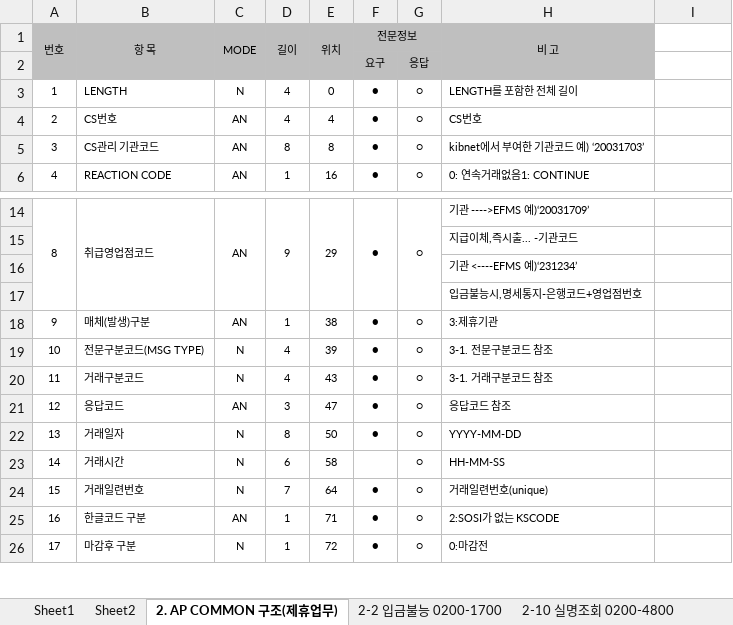
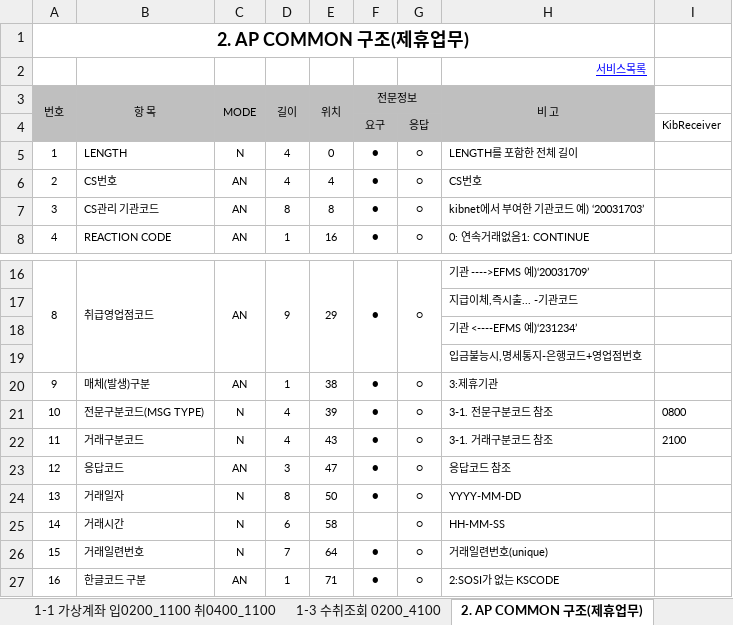
Before and after one commit to cherryjuni/hic, an Excel workbook: doc/kib/하이캐피탈 KIBNET 서비스 중계 목록.xlsx, sheet 2. AP COMMON 구조(제휴업무), drawn as a sheet; only a part is shown, gaps mark what is left out; the shorter side is filled out with more unchanged rows; values as stored, in another font and other column widths than the file's, no borders; addresses are those after the commit; the diff names each change by its address in the sheet, - before the commit and + after, or states it on an @@ line.

```diff
--- a/doc/kib/하이캐피탈 KIBNET 서비스 중계 목록.xlsx (sheet 2. AP COMMON 구조(제휴업무))
+++ b/doc/kib/하이캐피탈 KIBNET 서비스 중계 목록.xlsx (sheet 2. AP COMMON 구조(제휴업무))
+sheet tab: 1-1 가상계좌 입0200_1100 취0400_1100
+sheet tab: 1-3 수취조회 0200_4100
+row 1: 2. AP COMMON 구조(제휴업무)
+row 2:  |  |  |  |  |  |  | 서비스목록
-I4: (empty)
+I4: KibReceiver
-I21: (empty)
+I21: 0800
-I22: (empty)
+I22: 2100
```
Also changed, not shown: sheet 2-2 입금불능 0200-1700, sheet Sheet2, sheet 서비스목록, sheet 2-10 실명조회 0200-4800, sheet 2-11 예금거래명세통지결번 0200-5700, sheet 2-12 예금거래명세통지 0200-5900, other sheet tabs, doc/KIBNET_전문.xlsx, doc/kib/KIB전문.xlsx, 3 other files.
